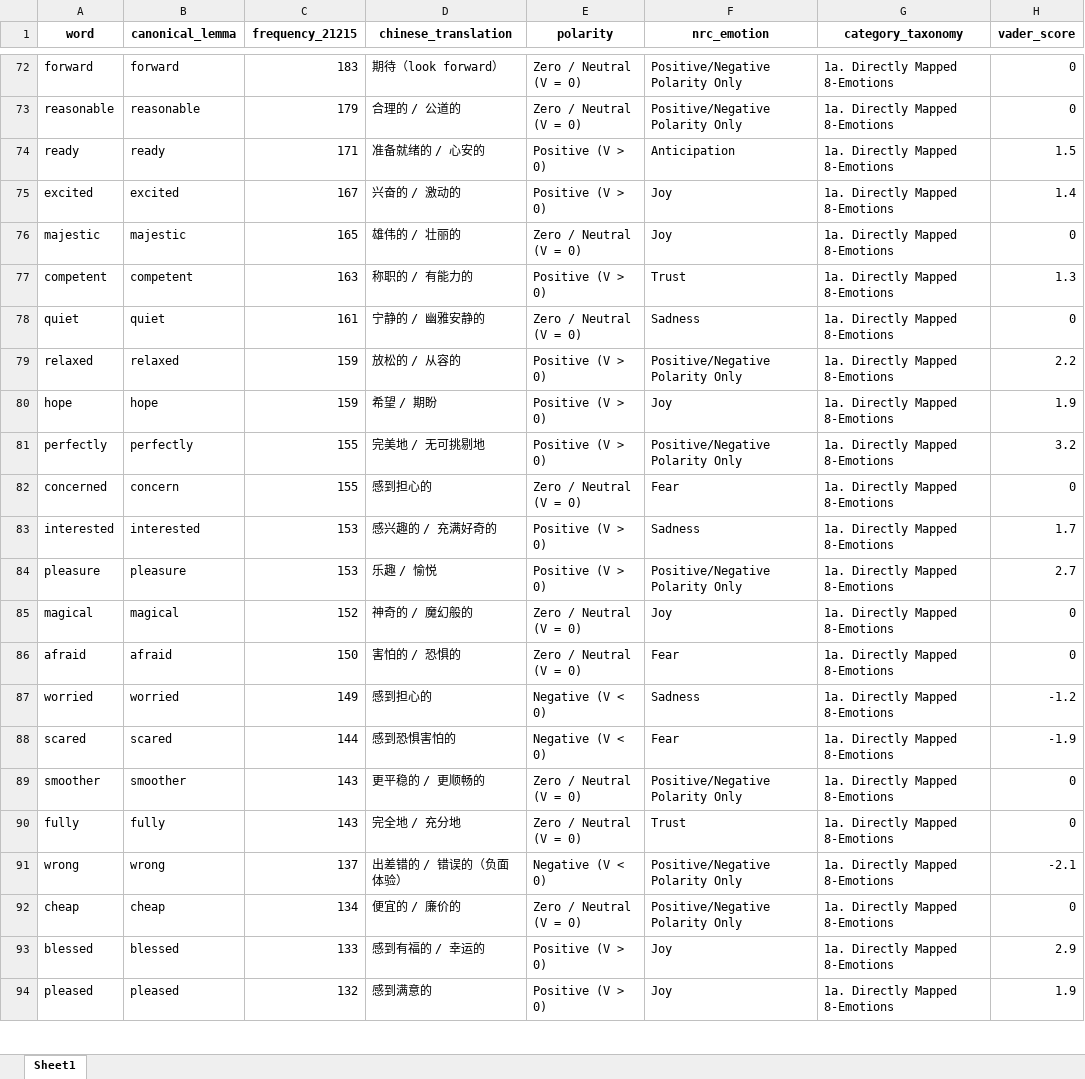
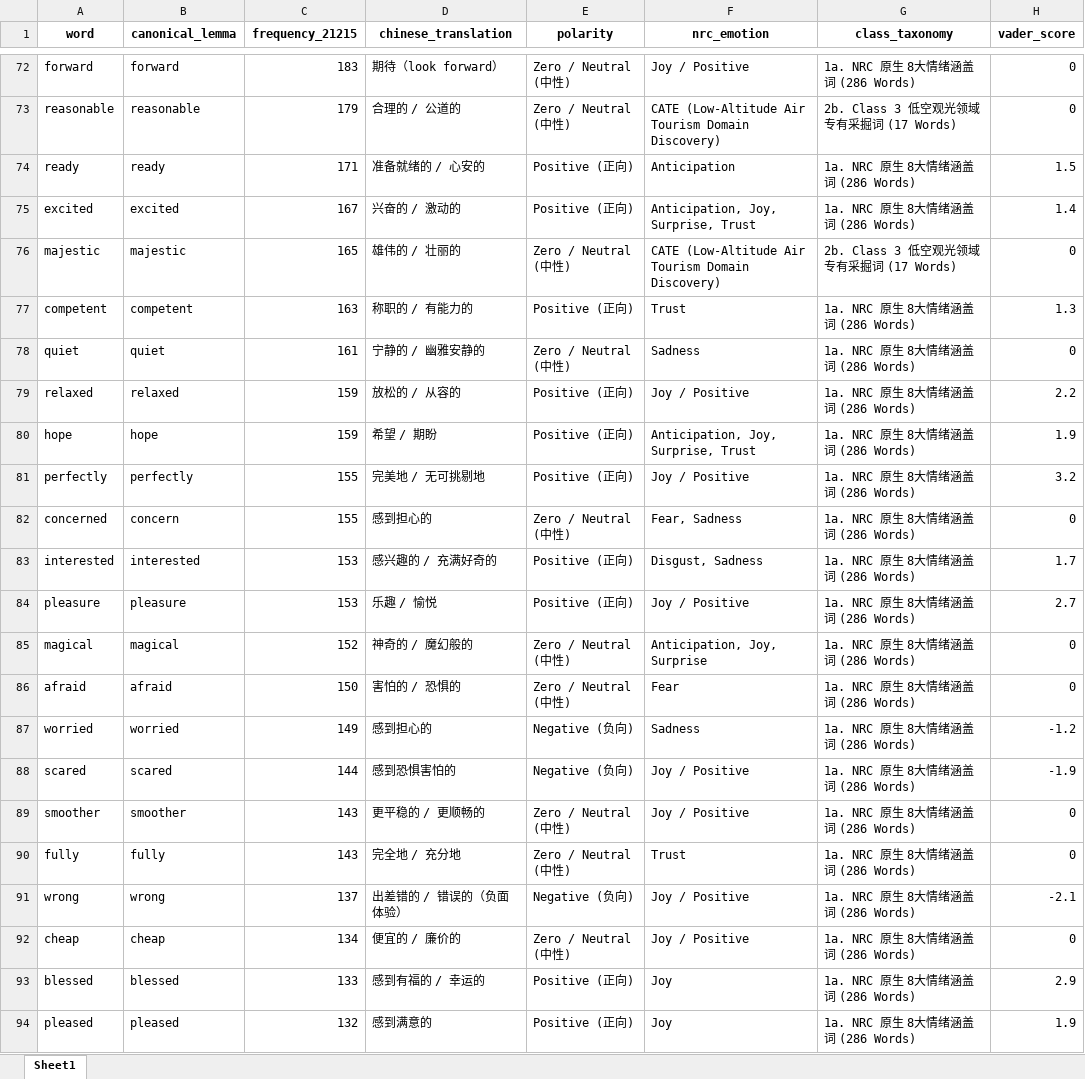
Before and after one commit to ypeng12/Low-Altitude, an Excel workbook: data/analyze/post_rescued_nrc_630_codebook.xlsx, sheet Sheet1, drawn as a sheet; only a part is shown, gaps mark what is left out; values as stored, in another font and other column widths than the file's, no borders; the diff covers the shown part only; the diff names each change by its address in the sheet, - before the commit and + after, or states it on an @@ line.

```diff
--- a/data/analyze/post_rescued_nrc_630_codebook.xlsx (sheet Sheet1)
+++ b/data/analyze/post_rescued_nrc_630_codebook.xlsx (sheet Sheet1)
-G1: category_taxonomy
+G1: class_taxonomy
-E72:E73 (polarity): Zero / Neutral (V = 0)
+E72:E73 (polarity): Zero / Neutral (中性)
-F72 (nrc_emotion): Positive/Negative Polarity Only
+F72 (nrc_emotion): Joy / Positive
-G72 (class_taxonomy): 1a. Directly Mapped 8-Emotions
+G72 (class_taxonomy): 1a. NRC 原生 8大情绪涵盖词 (286 Words)
-F73 (nrc_emotion): Positive/Negative Polarity Only
+F73 (nrc_emotion): CATE (Low-Altitude Air Tourism Domain Discovery)
-G73 (class_taxonomy): 1a. Directly Mapped 8-Emotions
+G73 (class_taxonomy): 2b. Class 3 低空观光领域专有采掘词 (17 Words)
-E74:E75 (polarity): Positive (V > 0)
+E74:E75 (polarity): Positive (正向)
-G74:G75 (class_taxonomy): 1a. Directly Mapped 8-Emotions
+G74:G75 (class_taxonomy): 1a. NRC 原生 8大情绪涵盖词 (286 Words)
-F75 (nrc_emotion): Joy
+F75 (nrc_emotion): Anticipation, Joy, Surprise, Trust
-E76 (polarity): Zero / Neutral (V = 0)
+E76 (polarity): Zero / Neutral (中性)
-F76 (nrc_emotion): Joy
+F76 (nrc_emotion): CATE (Low-Altitude Air Tourism Domain Discovery)
-G76 (class_taxonomy): 1a. Directly Mapped 8-Emotions
+G76 (class_taxonomy): 2b. Class 3 低空观光领域专有采掘词 (17 Words)
-E77 (polarity): Positive (V > 0)
+E77 (polarity): Positive (正向)
-G77:G94 (class_taxonomy): 1a. Directly Mapped 8-Emotions
+G77:G94 (class_taxonomy): 1a. NRC 原生 8大情绪涵盖词 (286 Words)
-E78 (polarity): Zero / Neutral (V = 0)
+E78 (polarity): Zero / Neutral (中性)
-E79:E81 (polarity): Positive (V > 0)
+E79:E81 (polarity): Positive (正向)
-F79 (nrc_emotion): Positive/Negative Polarity Only
+F79 (nrc_emotion): Joy / Positive
-F80 (nrc_emotion): Joy
+F80 (nrc_emotion): Anticipation, Joy, Surprise, Trust
-F81 (nrc_emotion): Positive/Negative Polarity Only
+F81 (nrc_emotion): Joy / Positive
-E82 (polarity): Zero / Neutral (V = 0)
+E82 (polarity): Zero / Neutral (中性)
-F82 (nrc_emotion): Fear
+F82 (nrc_emotion): Fear, Sadness
-E83:E84 (polarity): Positive (V > 0)
+E83:E84 (polarity): Positive (正向)
-F83 (nrc_emotion): Sadness
+F83 (nrc_emotion): Disgust, Sadness
-F84 (nrc_emotion): Positive/Negative Polarity Only
+F84 (nrc_emotion): Joy / Positive
-E85:E86 (polarity): Zero / Neutral (V = 0)
+E85:E86 (polarity): Zero / Neutral (中性)
-F85 (nrc_emotion): Joy
+F85 (nrc_emotion): Anticipation, Joy, Surprise
-E87:E88 (polarity): Negative (V < 0)
+E87:E88 (polarity): Negative (负向)
-F88 (nrc_emotion): Fear
+F88 (nrc_emotion): Joy / Positive
-E89:E90 (polarity): Zero / Neutral (V = 0)
+E89:E90 (polarity): Zero / Neutral (中性)
-F89 (nrc_emotion): Positive/Negative Polarity Only
+F89 (nrc_emotion): Joy / Positive
-E91 (polarity): Negative (V < 0)
+E91 (polarity): Negative (负向)
-F91:F92 (nrc_emotion): Positive/Negative Polarity Only
+F91:F92 (nrc_emotion): Joy / Positive
-E92 (polarity): Zero / Neutral (V = 0)
+E92 (polarity): Zero / Neutral (中性)
-E93:E94 (polarity): Positive (V > 0)
+E93:E94 (polarity): Positive (正向)
```
Also changed, not shown: 1760 edited cells elsewhere in this sheet, data/derived_outputs/post_rescued_nrc_630_codebook.xlsx, 5 other files.
